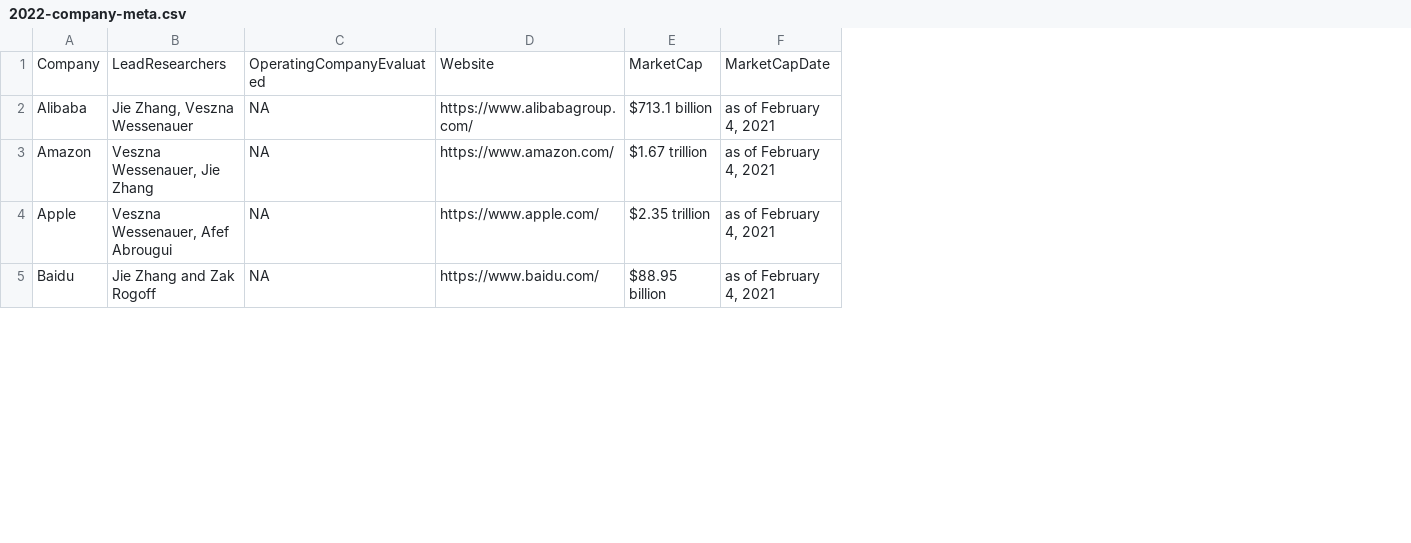
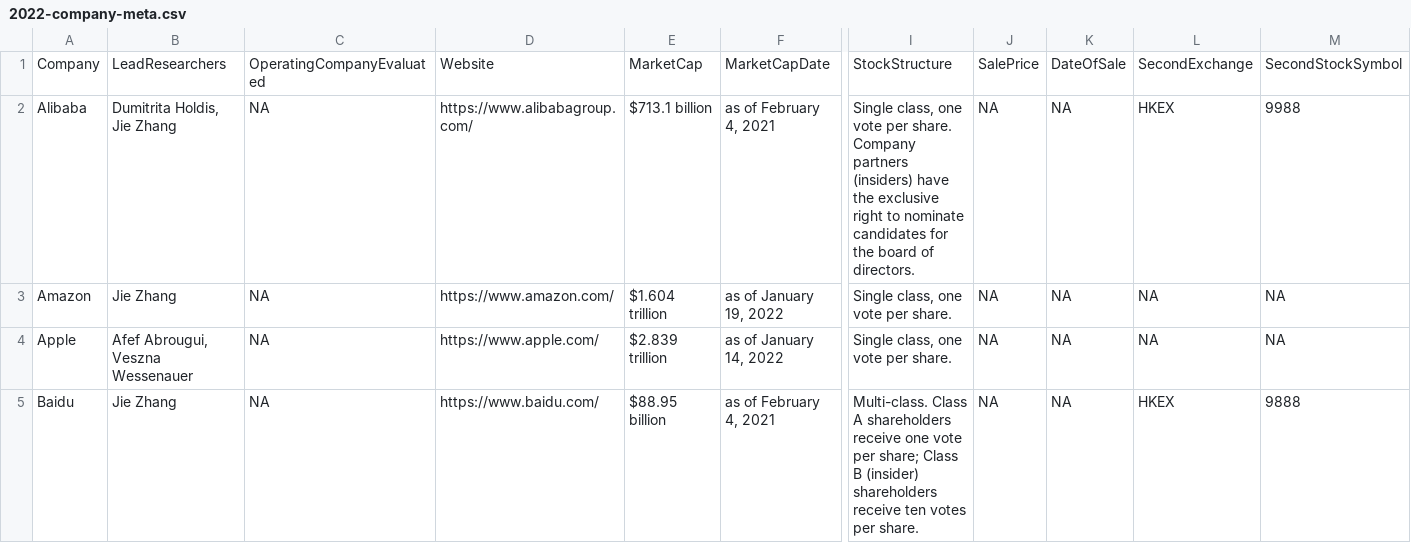
Before and after one commit to rankingdigitalrights/index2022, a CSV file: csv/2022-company-meta.csv, drawn as a sheet; only a part is shown, gaps mark what is left out; removed rows and columns are numbered as before the commit, all else as after; the diff covers the shown part only; the diff names each change by its address in the sheet, - before the commit and + after, or states it on an @@ line.

Commit message:
feat: add additional company meta fields

```diff
--- a/csv/2022-company-meta.csv
+++ b/csv/2022-company-meta.csv
-column B, rows 1-5: LeadResearchers | Jie Zhang, Veszna Wessenauer | Veszna Wessenauer, Jie Zhang | Veszna Wessenauer, Afef Abrougui | Jie Zhang and Zak Rogoff
+column B, rows 1-5: LeadResearchers | Dumitrita Holdis, Jie Zhang | Jie Zhang | Afef Abrougui, Veszna Wessenauer | Jie Zhang
+column I, rows 1-5: StockStructure | Single class, one vote per share. Company partners (insiders) have the exclusive right to nominate candidates for the board of directors. | Single class, one vote per share. | Single class, one vote per share. | Multi-class. Class A shareholders receive one vote per share; Class B (insider) shareholders receive ten votes per share.
+column J, rows 1-5: SalePrice | NA | NA | NA | NA
+column K, rows 1-5: DateOfSale | NA | NA | NA | NA
+column L, rows 1-5: SecondExchange | HKEX | NA | NA | HKEX
+column M, rows 1-5: SecondStockSymbol | 9988 | NA | NA | 9888
-E3: $1.67 trillion
+E3: $1.604 trillion
-F3: as of February 4, 2021
+F3: as of January 19, 2022
-E4: $2.35 trillion
+E4: $2.839 trillion
-F4: as of February 4, 2021
+F4: as of January 14, 2022
```
Also changed, not shown: 23 edited cells elsewhere in this file, 17 other files.
